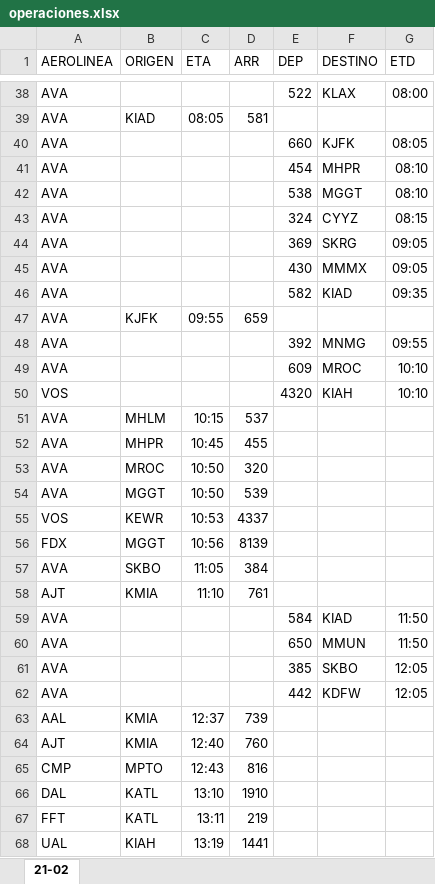
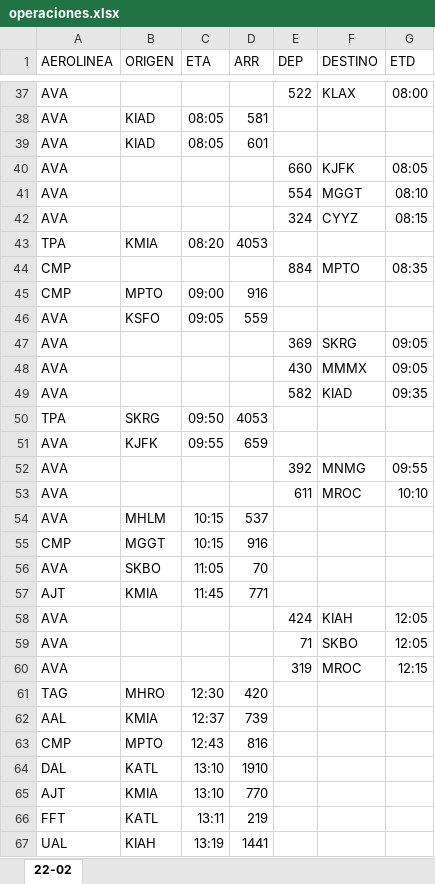
Before and after one commit to sacomais/PDA_MSLP, an Excel workbook: public/operaciones.xlsx, sheet 22-02, drawn as a sheet; only a part is shown, gaps mark what is left out; values as stored, in another font and other column widths than the file's, no borders; removed rows and columns are numbered as before the commit, all else as after; the diff covers the shown part only; the diff names each change by its address in the sheet, - before the commit and + after, or states it on an @@ line.

```diff
--- a/public/operaciones.xlsx (sheet 22-02)
+++ b/public/operaciones.xlsx (sheet 22-02)
-sheet tab: 21-02
+sheet tab: 22-02
+row 39: AVA | KIAD | 08:05 | 601
-row 41: AVA |  |  |  | 454 | MHPR | 08:10
-E41 (DEP): 538
+E41 (DEP): 554
+row 43: TPA | KMIA | 08:20 | 4053
+row 44: CMP |  |  |  | 884 | MPTO | 08:35
+row 45: CMP | MPTO | 09:00 | 916
+row 46: AVA | KSFO | 09:05 | 559
+row 50: TPA | SKRG | 09:50 | 4053
-E53 (DEP): 609
+E53 (DEP): 611
-row 50: VOS |  |  |  | 4320 | KIAH | 10:10
-row 52: AVA | MHPR | 10:45 | 455
-row 53: AVA | MROC | 10:50 | 320
-row 54: AVA | MGGT | 10:50 | 539
-row 55: VOS | KEWR | 10:53 | 4337
-row 56: FDX | MGGT | 10:56 | 8139
+row 55: CMP | MGGT | 10:15 | 916
-D56 (ARR): 384
+D56 (ARR): 70
-C57 (ETA): 11:10
+C57 (ETA): 11:45
-D57 (ARR): 761
+D57 (ARR): 771
-E58 (DEP): 584
+E58 (DEP): 424
-F58 (DESTINO): KIAD
+F58 (DESTINO): KIAH
-G58 (ETD): 11:50
+G58 (ETD): 12:05
-row 60: AVA |  |  |  | 650 | MMUN | 11:50
-E59 (DEP): 385
+E59 (DEP): 71
-E60 (DEP): 442
+E60 (DEP): 319
-F60 (DESTINO): KDFW
+F60 (DESTINO): MROC
-G60 (ETD): 12:05
+G60 (ETD): 12:15
+row 61: TAG | MHRO | 12:30 | 420
-row 64: AJT | KMIA | 12:40 | 760
+row 65: AJT | KMIA | 13:10 | 770
```
Also changed, not shown: 29 added rows, 24 removed rows and 9 edited cells elsewhere in this sheet.
